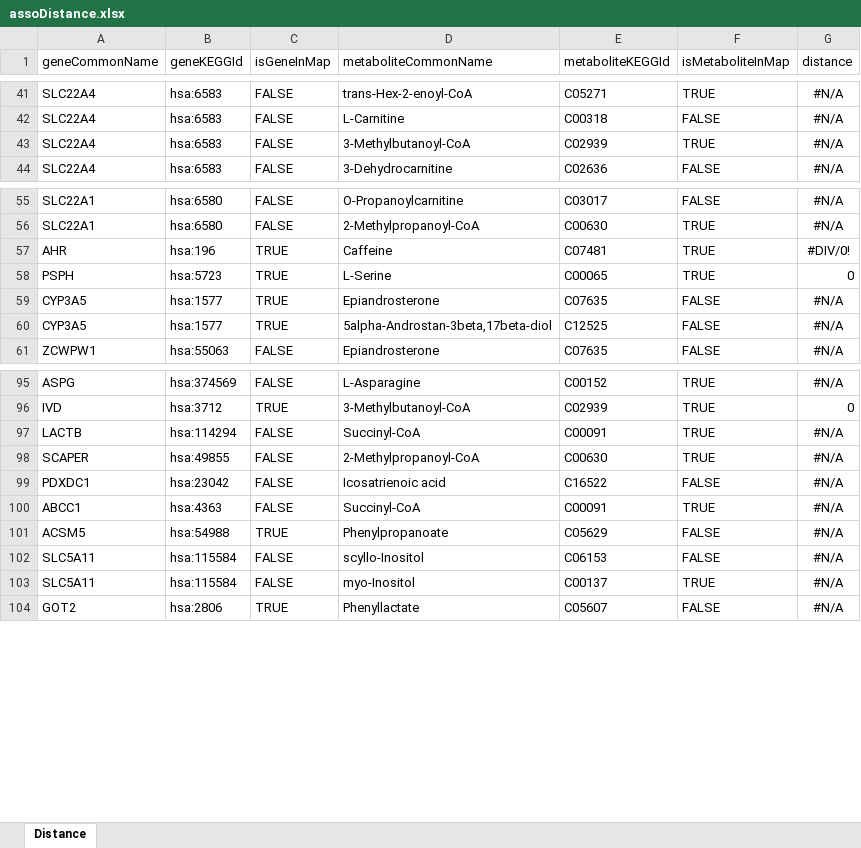
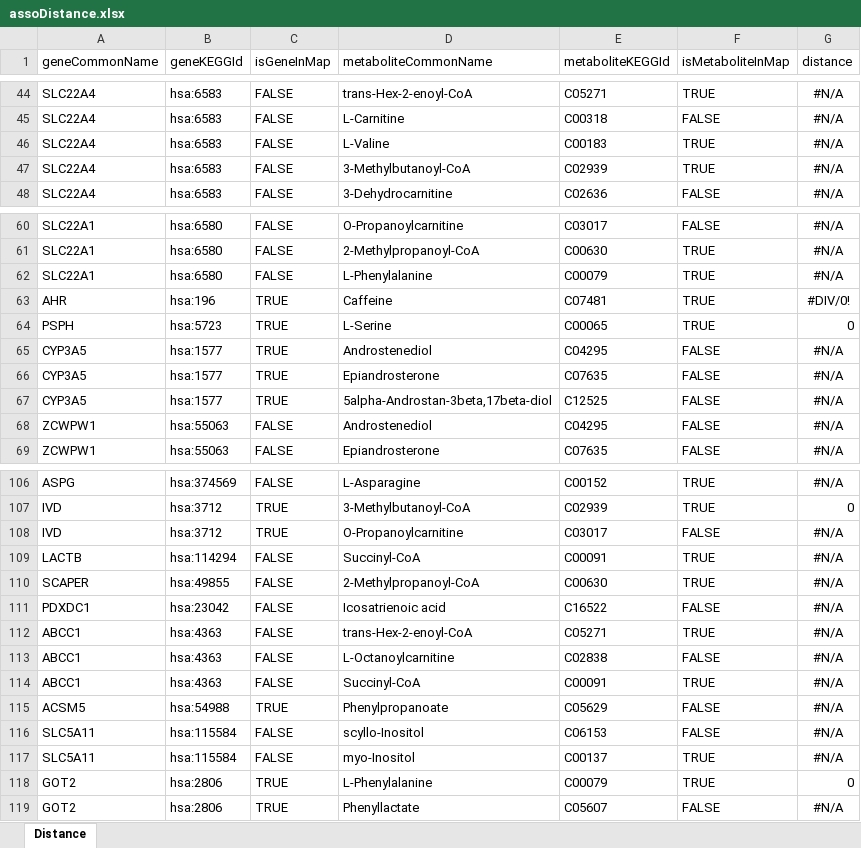
Before and after one commit to sandraTL/PADIGM, an Excel workbook: assoDistance.xlsx, sheet Distance, drawn as a sheet; only a part is shown, gaps mark what is left out; values as stored, in another font and other column widths than the file's, no borders; the diff covers the shown part only; the diff names each change by its address in the sheet, - before the commit and + after, or states it on an @@ line.

```diff
--- a/assoDistance.xlsx (sheet Distance)
+++ b/assoDistance.xlsx (sheet Distance)
+row 46: SLC22A4 | hsa:6583 | FALSE | L-Valine | C00183 | TRUE | #N/A
+row 62: SLC22A1 | hsa:6580 | FALSE | L-Phenylalanine | C00079 | TRUE | #N/A
+row 65: CYP3A5 | hsa:1577 | TRUE | Androstenediol | C04295 | FALSE | #N/A
+row 68: ZCWPW1 | hsa:55063 | FALSE | Androstenediol | C04295 | FALSE | #N/A
+row 108: IVD | hsa:3712 | TRUE | O-Propanoylcarnitine | C03017 | FALSE | #N/A
+row 112: ABCC1 | hsa:4363 | FALSE | trans-Hex-2-enoyl-CoA | C05271 | TRUE | #N/A
+row 113: ABCC1 | hsa:4363 | FALSE | L-Octanoylcarnitine | C02838 | FALSE | #N/A
+row 118: GOT2 | hsa:2806 | TRUE | L-Phenylalanine | C00079 | TRUE | 0
```
Also changed, not shown: 21 added rows elsewhere in this sheet, 43 other files.
